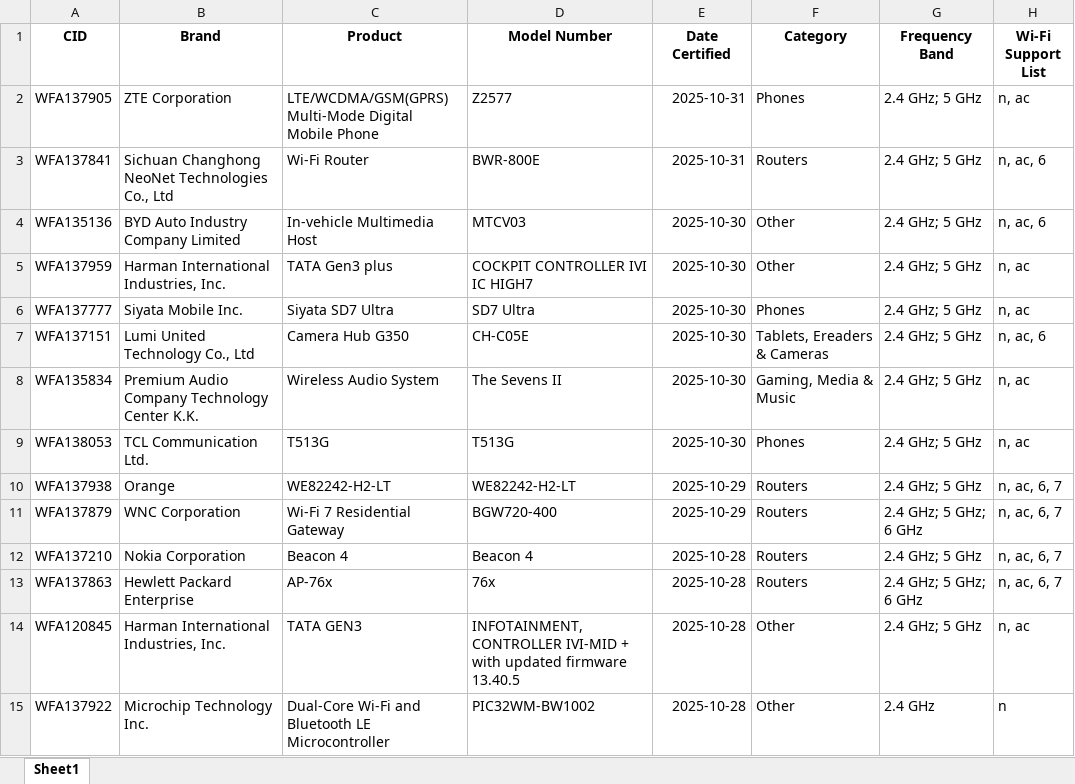
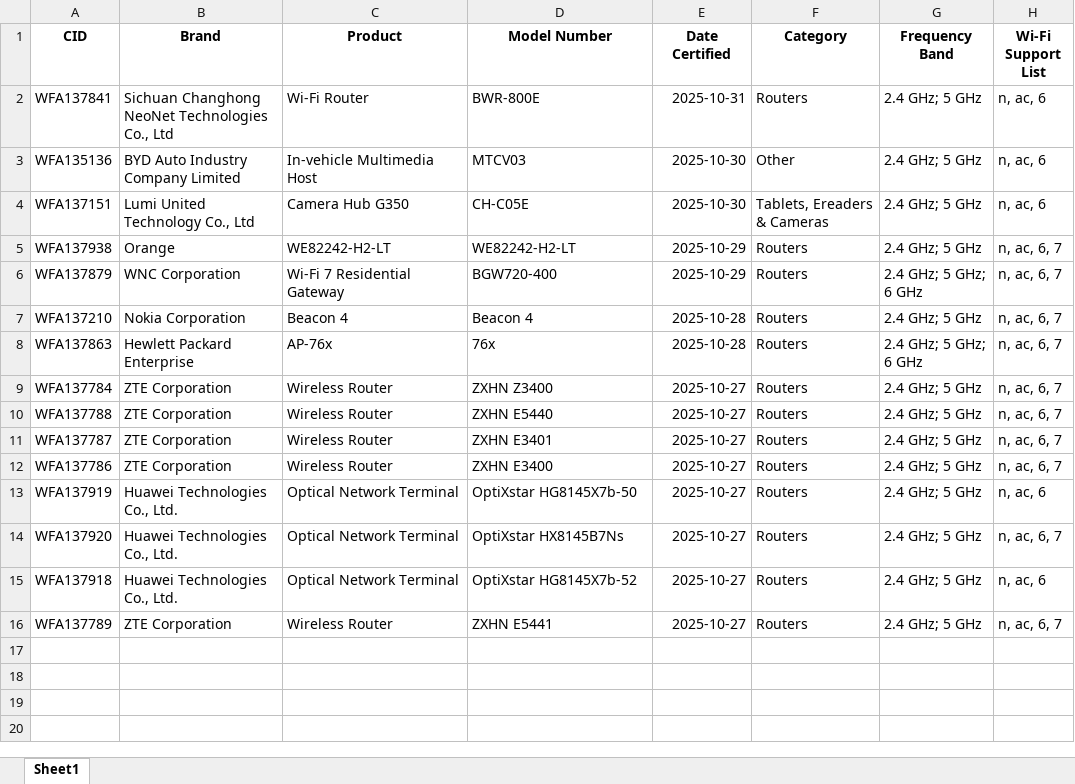
Before and after one commit to kyuna219/wifi-product-pipeline, an Excel workbook: data/2025/2025-10.xlsx, sheet Sheet1, drawn as a sheet; values as stored, in another font and other column widths than the file's, no borders; removed rows and columns are numbered as before the commit, all else as after; the diff names each change by its address in the sheet, - before the commit and + after, or states it on an @@ line.

```diff
--- a/data/2025/2025-10.xlsx (sheet Sheet1)
+++ b/data/2025/2025-10.xlsx (sheet Sheet1)
-row 2: WFA137905 | ZTE Corporation | LTE/WCDMA/GSM(GPRS) Multi-Mode Digital Mobile Phone | Z2577 | 2025-10-31 | Phones | 2.4 GHz; 5 GHz | n, ac
-row 5: WFA137959 | Harman International Industries, Inc. | TATA Gen3 plus | COCKPIT CONTROLLER IVI IC HIGH7 | 2025-10-30 | Other | 2.4 GHz; 5 GHz | n, ac
-row 6: WFA137777 | Siyata Mobile Inc. | Siyata SD7 Ultra | SD7 Ultra | 2025-10-30 | Phones | 2.4 GHz; 5 GHz | n, ac
-row 8: WFA135834 | Premium Audio Company Technology Center K.K. | Wireless Audio System | The Sevens II | 2025-10-30 | Gaming, Media & Music | 2.4 GHz; 5 GHz | n, ac
-row 9: WFA138053 | TCL Communication Ltd. | T513G | T513G | 2025-10-30 | Phones | 2.4 GHz; 5 GHz | n, ac
-row 14: WFA120845 | Harman International Industries, Inc. | TATA GEN3 | INFOTAINMENT,CONTROLLER IVI-MID + with updated firmware 13.40.5 | 2025-10-28 | Other | 2.4 GHz; 5 GHz | n, ac
-row 15: WFA137922 | Microchip Technology Inc. | Dual-Core Wi-Fi and Bluetooth LE Microcontroller | PIC32WM-BW1002 | 2025-10-28 | Other | 2.4 GHz | n
+row 9: WFA137784 | ZTE Corporation | Wireless Router | ZXHN Z3400 | 2025-10-27 | Routers | 2.4 GHz; 5 GHz | n, ac, 6, 7
+row 10: WFA137788 | ZTE Corporation | Wireless Router | ZXHN E5440 | 2025-10-27 | Routers | 2.4 GHz; 5 GHz | n, ac, 6, 7
+row 11: WFA137787 | ZTE Corporation | Wireless Router | ZXHN E3401 | 2025-10-27 | Routers | 2.4 GHz; 5 GHz | n, ac, 6, 7
+row 12: WFA137786 | ZTE Corporation | Wireless Router | ZXHN E3400 | 2025-10-27 | Routers | 2.4 GHz; 5 GHz | n, ac, 6, 7
+row 13: WFA137919 | Huawei Technologies Co., Ltd. | Optical Network Terminal | OptiXstar HG8145X7b-50 | 2025-10-27 | Routers | 2.4 GHz; 5 GHz | n, ac, 6
+row 14: WFA137920 | Huawei Technologies Co., Ltd. | Optical Network Terminal | OptiXstar HX8145B7Ns | 2025-10-27 | Routers | 2.4 GHz; 5 GHz | n, ac, 6, 7
+row 15: WFA137918 | Huawei Technologies Co., Ltd. | Optical Network Terminal | OptiXstar HG8145X7b-52 | 2025-10-27 | Routers | 2.4 GHz; 5 GHz | n, ac, 6
+row 16: WFA137789 | ZTE Corporation | Wireless Router | ZXHN E5441 | 2025-10-27 | Routers | 2.4 GHz; 5 GHz | n, ac, 6, 7
```
